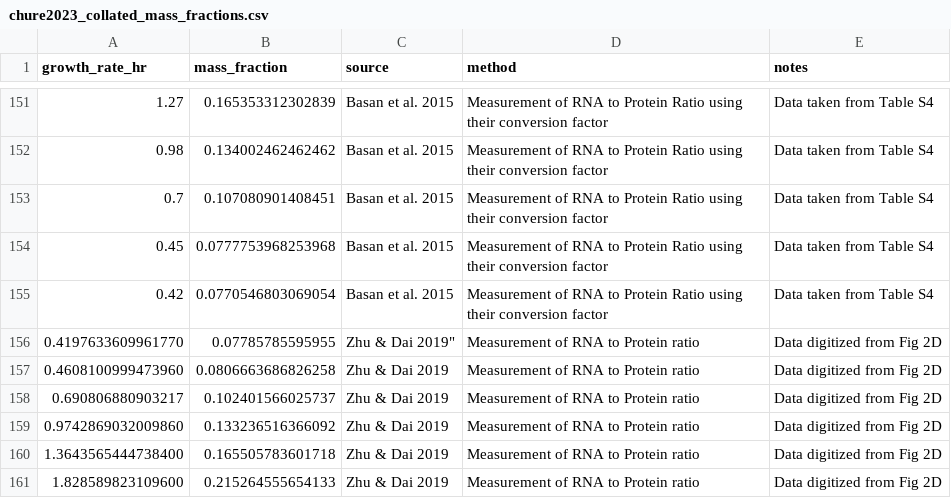
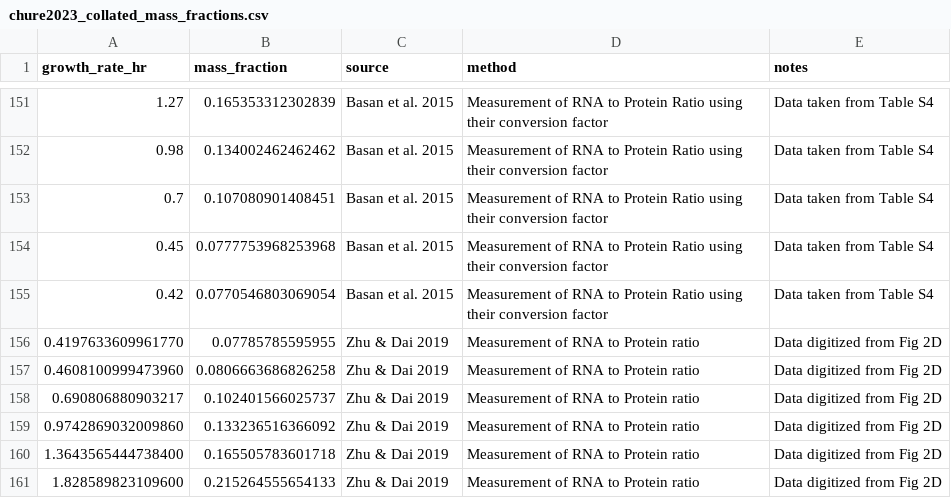
Before and after one commit to cremerlab/density_maintenance, a CSV file: data/literature/Chure2023/chure2023_collated_mass_fractions.csv, drawn as a sheet; only a part is shown, gaps mark what is left out; the diff covers the shown part only.

```diff
--- a/data/literature/Chure2023/chure2023_collated_mass_fractions.csv
+++ b/data/literature/Chure2023/chure2023_collated_mass_fractions.csv
@@ -156,2 +156,2 @@ growth_rate_hr,mass_fraction,source,method,notes
-0.4197633609961770,0.07785785595955,Zhu & Dai 2019",Measurement of RNA to Protein ratio,Data digitized from Fig 2D
+0.4197633609961770,0.07785785595955,Zhu & Dai 2019,Measurement of RNA to Protein ratio,Data digitized from Fig 2D
 0.4608100999473960,0.0806663686826258,Zhu & Dai 2019,Measurement of RNA to Protein ratio,Data digitized from Fig 2D
```
Also changed, not shown: 26 edited cells elsewhere in this file, 4 other files.
